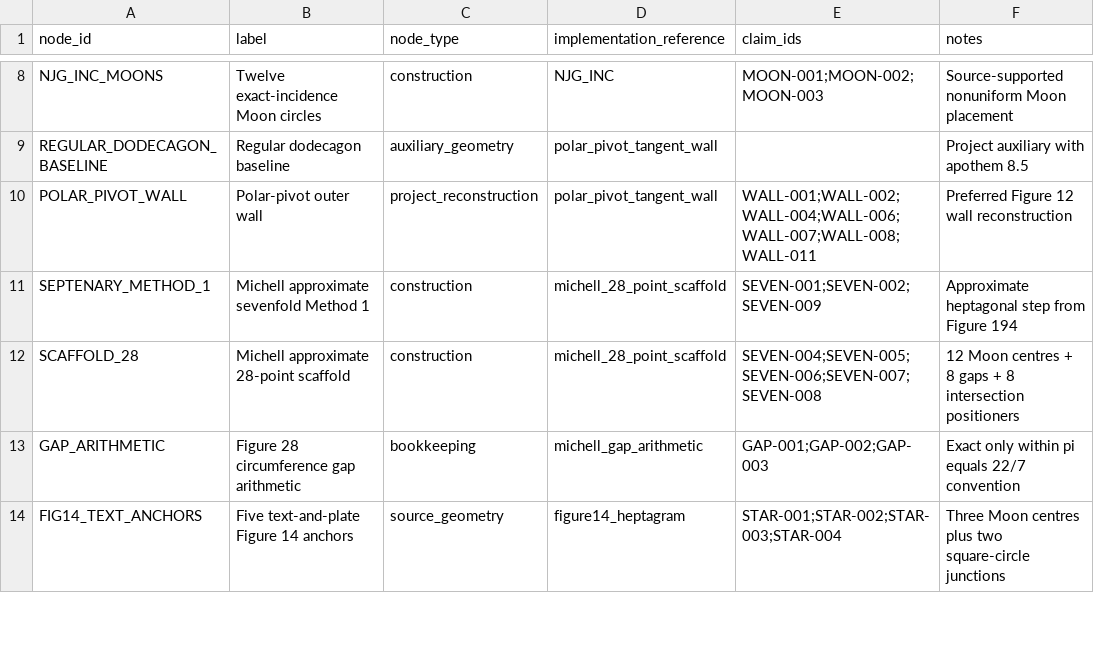
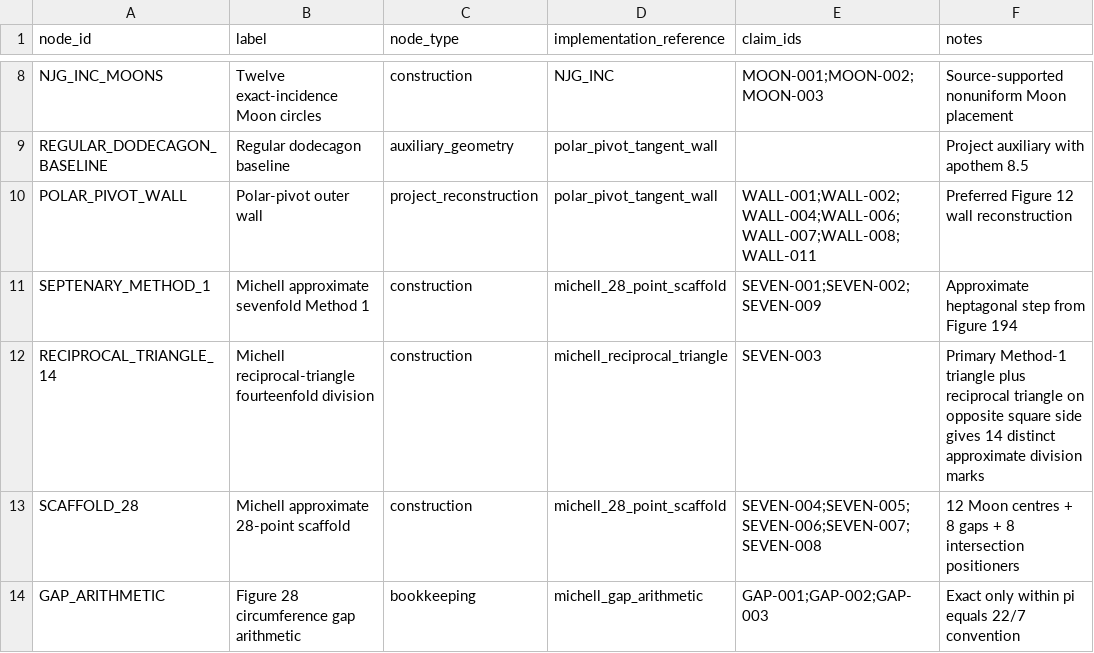
Before and after one commit to salahealer9/new-jerusalem-geometry, a CSV file: docs/specification/construction_nodes.csv, drawn as a sheet; only a part is shown, gaps mark what is left out; the shorter side is filled out with more unchanged rows; the diff names each change by its address in the sheet, - before the commit and + after, or states it on an @@ line.

```diff
--- a/docs/specification/construction_nodes.csv
+++ b/docs/specification/construction_nodes.csv
+row 12: RECIPROCAL_TRIANGLE_14 | Michell reciprocal-triangle fourteenfold division | construction | michell_reciprocal_triangle | SEVEN-003 | Primary Method-1 triangle plus reciprocal triangle on opposite square side gives 14 distinct approximate division marks
```
Also changed, not shown: docs/sources/geometric_claim_matrix.csv, docs/specification/construction_dependencies.csv, 5 other files.
